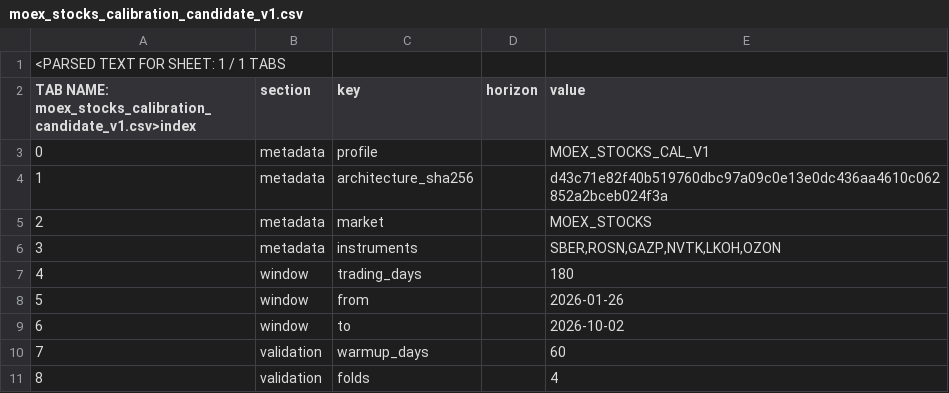
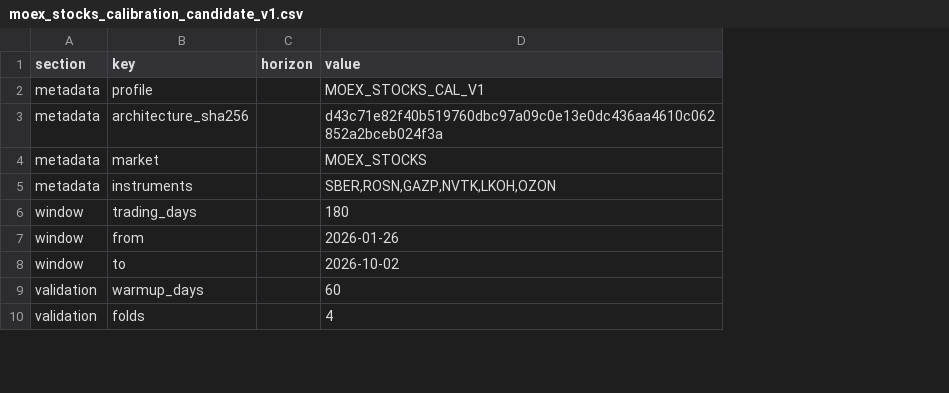
Before and after one commit to lehakolesnikov774-code/strategy-council-review, a CSV file: moex_stocks_calibration_candidate_v1.csv, drawn as a sheet; only a part is shown; removed rows and columns are numbered as before the commit, all else as after; the diff names each change by its address in the sheet, - before the commit and + after, or states it on an @@ line.

Commit message:
Replace parsed CSV with canonical raw bytes

```diff
--- a/moex_stocks_calibration_candidate_v1.csv
+++ b/moex_stocks_calibration_candidate_v1.csv
-column A, rows 2-11: TAB NAME: moex_stocks_calibration_candidate_v1.csv>index | 0 | 1 | 2 | 3 | 4 | 5 | 6 | 7 | 8
-row 1: <PARSED TEXT FOR SHEET: 1 / 1 TABS
```
